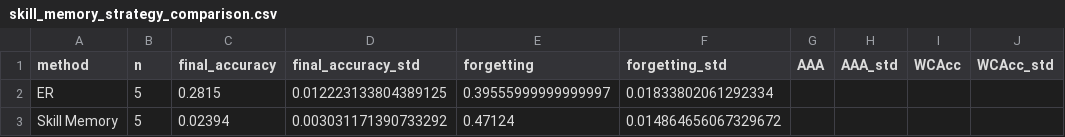
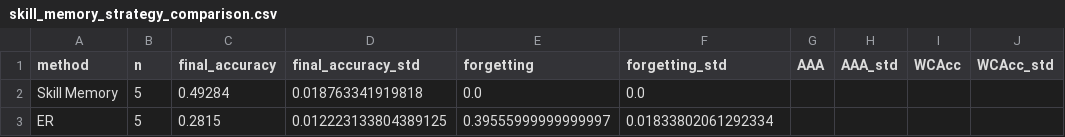
Before and after one commit to kobros-tech/ocl_survey, a CSV file: results/analysis/skill_memory_strategy_comparison.csv, drawn as a sheet; removed rows and columns are numbered as before the commit, all else as after; the diff names each change by its address in the sheet, - before the commit and + after, or states it on an @@ line.

Commit message:
first good results

```diff
--- a/results/analysis/skill_memory_strategy_comparison.csv
+++ b/results/analysis/skill_memory_strategy_comparison.csv
+row 2: Skill Memory | 5 | 0.49284 | 0.018763341919818 | 0.0 | 0.0
-row 3: Skill Memory | 5 | 0.02394 | 0.003031171390733292 | 0.47124 | 0.014864656067329672
```
Also changed, not shown: 41 other files.
